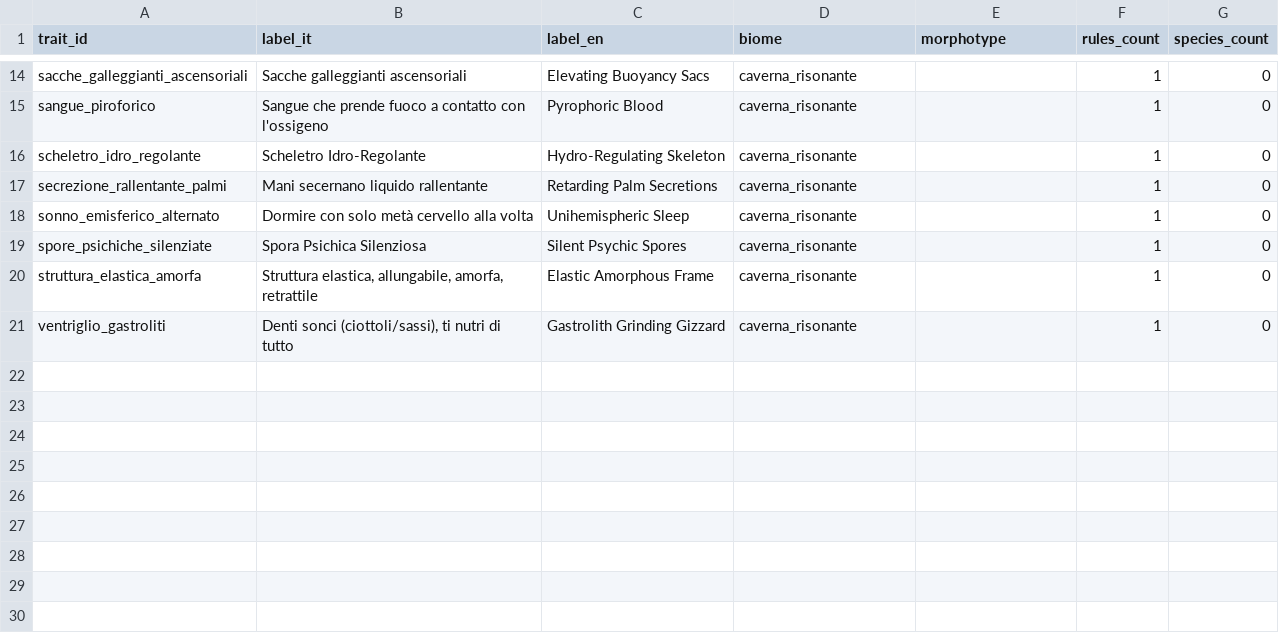
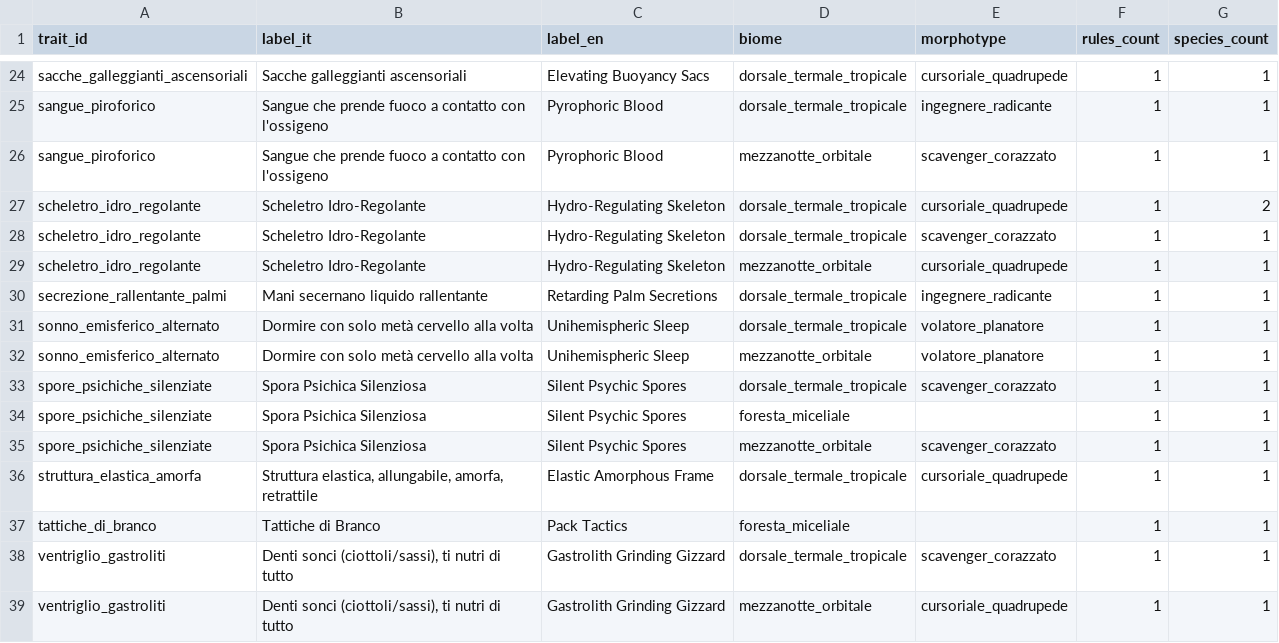
Before and after one commit to MasterDD-L34D/Game, a CSV file: data/analysis/trait_coverage_matrix.csv, drawn as a sheet; only a part is shown, gaps mark what is left out; addresses are those after the commit; the diff covers the shown part only; the diff names each change by its address in the sheet, - before the commit and + after, or states it on an @@ line.

Commit message:
feat: align species traits coverage baseline

```diff
--- a/data/analysis/trait_coverage_matrix.csv
+++ b/data/analysis/trait_coverage_matrix.csv
-D24:D25 (biome): caverna_risonante
+D24:D25 (biome): dorsale_termale_tropicale
-E24 (morphotype): (empty)
+E24 (morphotype): cursoriale_quadrupede
-G24:G25 (species_count): 0
+G24:G25 (species_count): 1
-E25 (morphotype): (empty)
+E25 (morphotype): ingegnere_radicante
+row 26: sangue_piroforico | Sangue che prende fuoco a contatto con l'ossigeno | Pyrophoric Blood | mezzanotte_orbitale | scavenger_corazzato | 1 | 1
-D27 (biome): caverna_risonante
+D27 (biome): dorsale_termale_tropicale
-E27 (morphotype): (empty)
+E27 (morphotype): cursoriale_quadrupede
-G27 (species_count): 0
+G27 (species_count): 2
+row 28: scheletro_idro_regolante | Scheletro Idro-Regolante | Hydro-Regulating Skeleton | dorsale_termale_tropicale | scavenger_corazzato | 1 | 1
+row 29: scheletro_idro_regolante | Scheletro Idro-Regolante | Hydro-Regulating Skeleton | mezzanotte_orbitale | cursoriale_quadrupede | 1 | 1
-D30:D31 (biome): caverna_risonante
+D30:D31 (biome): dorsale_termale_tropicale
-E30 (morphotype): (empty)
+E30 (morphotype): ingegnere_radicante
-G30:G31 (species_count): 0
+G30:G31 (species_count): 1
-E31 (morphotype): (empty)
+E31 (morphotype): volatore_planatore
+row 32: sonno_emisferico_alternato | Dormire con solo metà cervello alla volta | Unihemispheric Sleep | mezzanotte_orbitale | volatore_planatore | 1 | 1
+row 33: spore_psichiche_silenziate | Spora Psichica Silenziosa | Silent Psychic Spores | dorsale_termale_tropicale | scavenger_corazzato | 1 | 1
-D34 (biome): caverna_risonante
+D34 (biome): foresta_miceliale
-G34 (species_count): 0
+G34 (species_count): 1
+row 35: spore_psichiche_silenziate | Spora Psichica Silenziosa | Silent Psychic Spores | mezzanotte_orbitale | scavenger_corazzato | 1 | 1
-D36 (biome): caverna_risonante
+D36 (biome): dorsale_termale_tropicale
-E36 (morphotype): (empty)
+E36 (morphotype): cursoriale_quadrupede
-G36 (species_count): 0
+G36 (species_count): 1
+row 37: tattiche_di_branco | Tattiche di Branco | Pack Tactics | foresta_miceliale |  | 1 | 1
-D38 (biome): caverna_risonante
+D38 (biome): dorsale_termale_tropicale
-E38 (morphotype): (empty)
+E38 (morphotype): scavenger_corazzato
-G38 (species_count): 0
+G38 (species_count): 1
+row 39: ventriglio_gastroliti | Denti sonci (ciottoli/sassi), ti nutri di tutto | Gastrolith Grinding Gizzard | mezzanotte_orbitale | cursoriale_quadrupede | 1 | 1
```
Also changed, not shown: 10 added rows and 35 edited cells elsewhere in this file, 19 other files.
